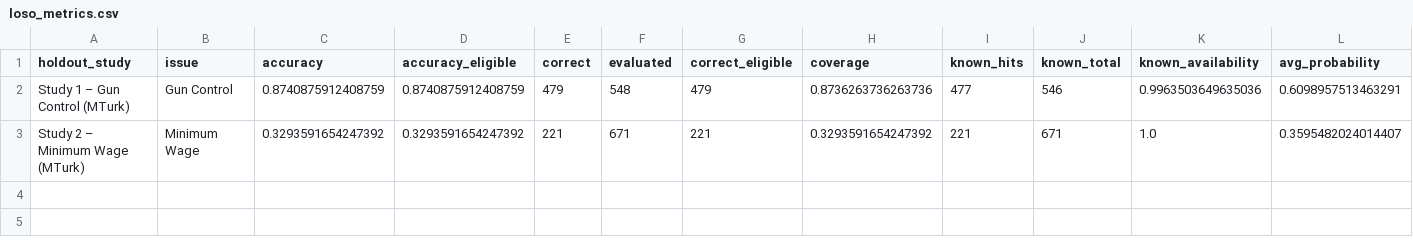
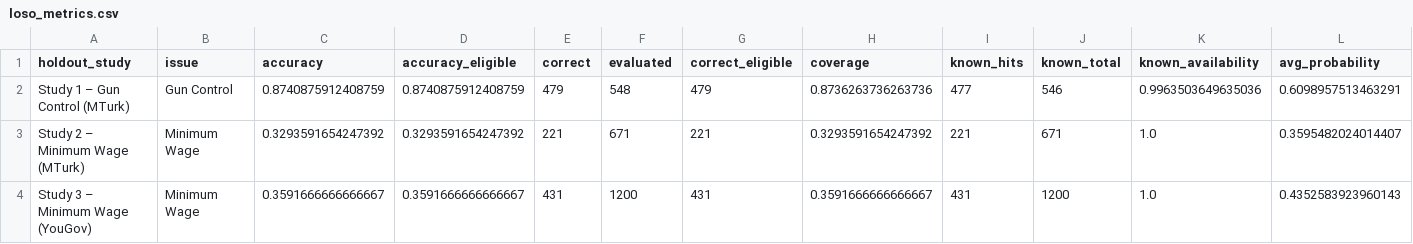
Before and after one commit to liv-daliberti/grail-simulation, a CSV file: reports/xgb/next_video/loso_metrics.csv, drawn as a sheet; the diff names each change by its address in the sheet, - before the commit and + after, or states it on an @@ line.

```diff
--- a/reports/xgb/next_video/loso_metrics.csv
+++ b/reports/xgb/next_video/loso_metrics.csv
+row 4: Study 3 – Minimum Wage (YouGov) | Minimum Wage | 0.3591666666666667 | 0.3591666666666667 | 431 | 1200 | 431 | 0.3591666666666667 | 431 | 1200 | 1.0 | 0.4352583923960143
```
Also changed, not shown: 26 other files.
